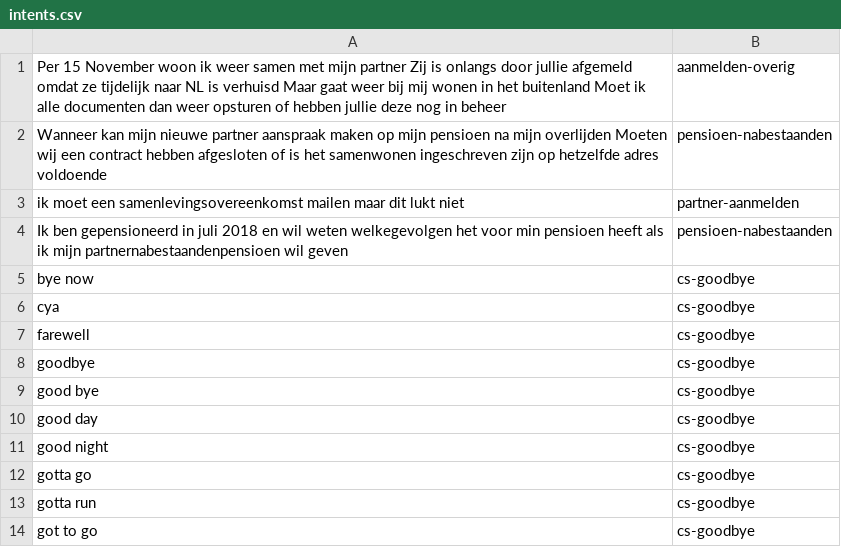
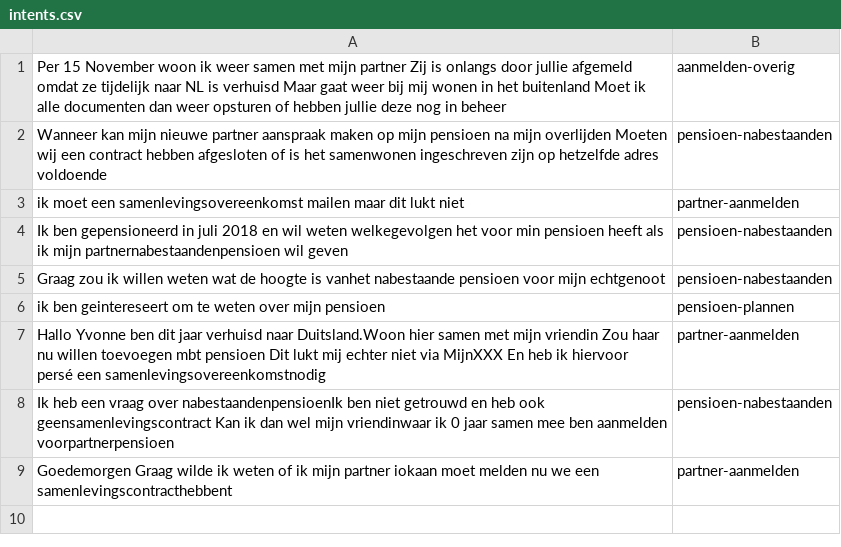
Before and after one commit to irpk/conversation-starter, a CSV file: training/intents.csv, drawn as a sheet; removed rows and columns are numbered as before the commit, all else as after; the diff names each change by its address in the sheet, - before the commit and + after, or states it on an @@ line.

Commit message:
Update intents.csv

```diff
--- a/training/intents.csv
+++ b/training/intents.csv
-row 5: bye now | cs-goodbye
-row 6: cya | cs-goodbye
-row 7: farewell | cs-goodbye
-row 8: goodbye | cs-goodbye
-row 9: good bye | cs-goodbye
-row 10: good day | cs-goodbye
-row 11: good night | cs-goodbye
-row 12: gotta go | cs-goodbye
-row 13: gotta run | cs-goodbye
-row 14: got to go | cs-goodbye
+row 5: Graag zou ik willen weten wat de hoogte is vanhet nabestaande pensioen voor mijn echtgenoot | pensioen-nabestaanden
+row 6: ik ben geintereseert om te weten over mijn pensioen | pensioen-plannen
+row 7: Hallo Yvonne ben dit jaar verhuisd naar Duitsland.Woon hier samen met mijn vriendin Zou haar nu willen toevoegen mbt pensioen Dit lukt mij echter niet via MijnXXX En heb ik hiervoor persé een samenlevingsovereenkomstnodig | partner-aanmelden
+row 8: Ik heb een vraag over nabestaandenpensioenIk ben niet getrouwd en heb ook geensamenlevingscontract Kan ik dan wel mijn vriendinwaar ik 0 jaar samen mee ben aanmelden voorpartnerpensioen | pensioen-nabestaanden
+row 9: Goedemorgen Graag wilde ik weten of ik mijn partner iokaan moet melden nu we een samenlevingscontracthebbent | partner-aanmelden
```
